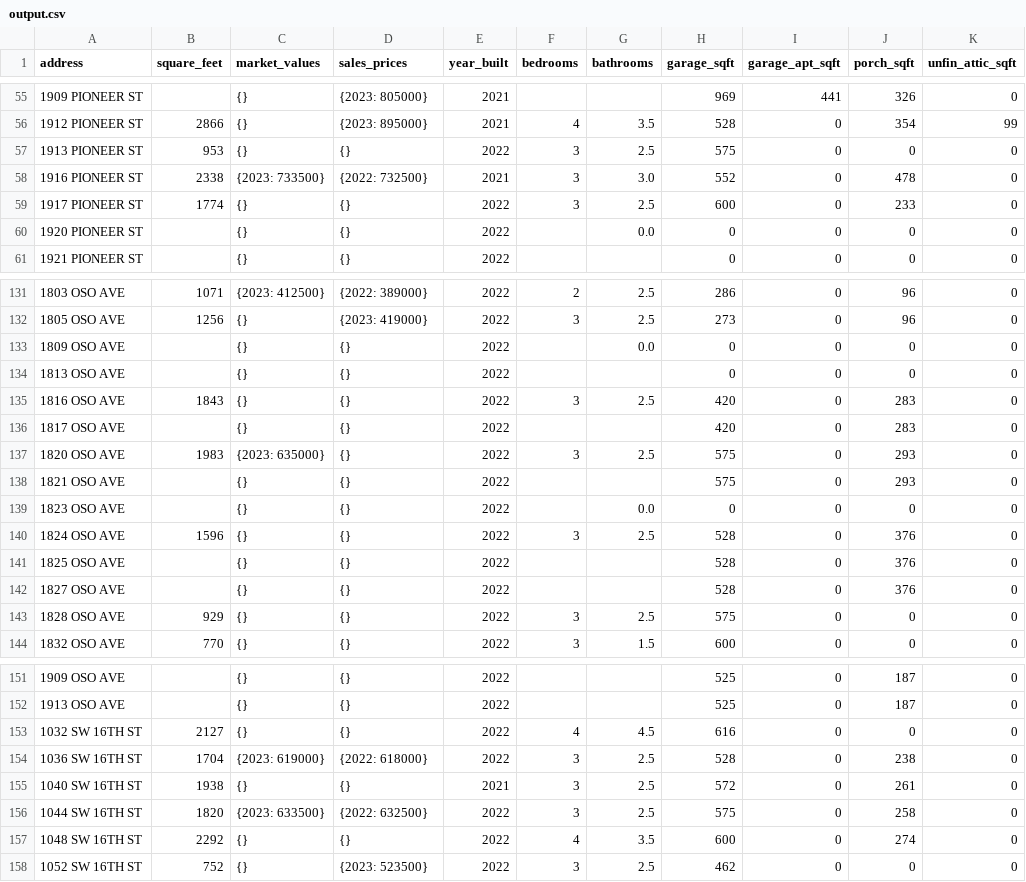
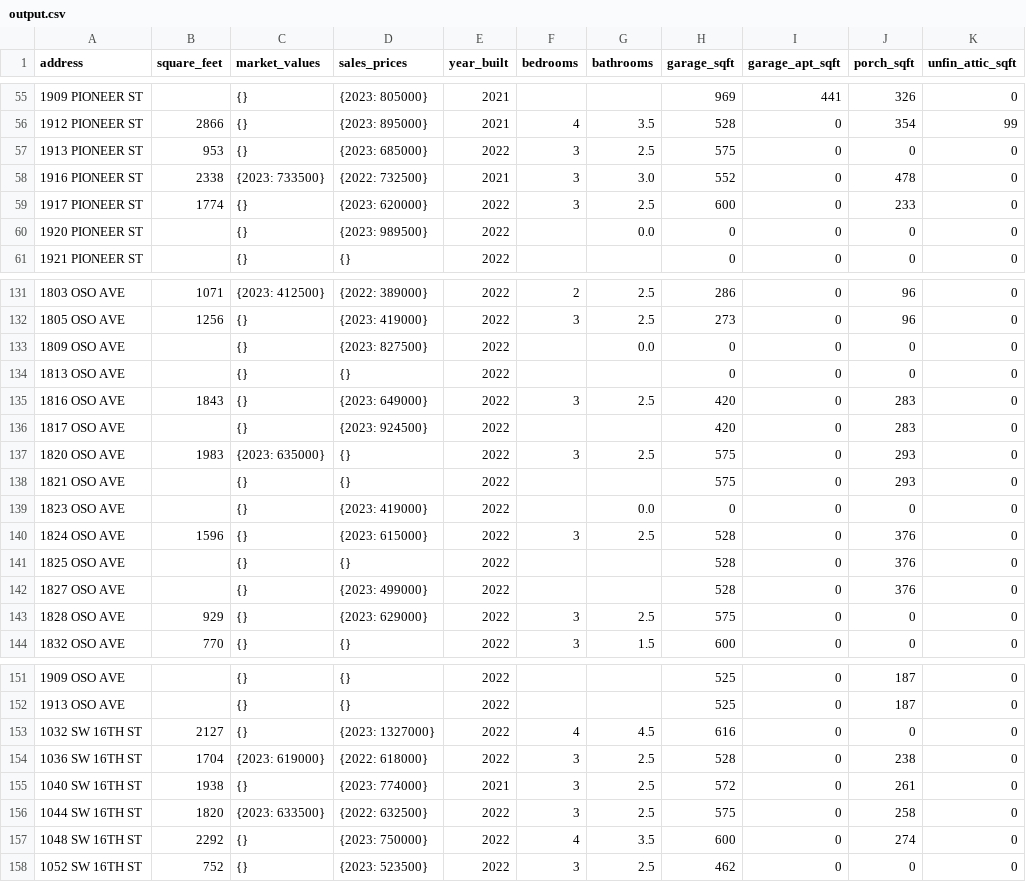
Before and after one commit to jason-christopher/Wheeler_Home_Values, a CSV file: output.csv, drawn as a sheet; only a part is shown, gaps mark what is left out; the diff covers the shown part only.

```diff
--- a/output.csv
+++ b/output.csv
@@ -56,6 +56,6 @@ address,square_feet,market_values,sales_prices,year_built,bedrooms,bathrooms,gar
 1912 PIONEER ST,2866,{},{2023: 895000},2021,4,3.5,528,0,354,99
-1913 PIONEER ST,953,{},{},2022,3,2.5,575,0,0,0
+1913 PIONEER ST,953,{},{2023: 685000},2022,3,2.5,575,0,0,0
 1916 PIONEER ST,2338,{2023: 733500},{2022: 732500},2021,3,3.0,552,0,478,0
-1917 PIONEER ST,1774,{},{},2022,3,2.5,600,0,233,0
-1920 PIONEER ST,,{},{},2022,,0.0,0,0,0,0
+1917 PIONEER ST,1774,{},{2023: 620000},2022,3,2.5,600,0,233,0
+1920 PIONEER ST,,{},{2023: 989500},2022,,0.0,0,0,0,0
 1921 PIONEER ST,,{},{},2022,,,0,0,0,0
@@ -132,13 +132,13 @@ address,square_feet,market_values,sales_prices,year_built,bedrooms,bathrooms,gar
 1805 OSO AVE,1256,{},{2023: 419000},2022,3,2.5,273,0,96,0
-1809 OSO AVE,,{},{},2022,,0.0,0,0,0,0
+1809 OSO AVE,,{},{2023: 827500},2022,,0.0,0,0,0,0
 1813 OSO AVE,,{},{},2022,,,0,0,0,0
-1816 OSO AVE,1843,{},{},2022,3,2.5,420,0,283,0
-1817 OSO AVE,,{},{},2022,,,420,0,283,0
+1816 OSO AVE,1843,{},{2023: 649000},2022,3,2.5,420,0,283,0
+1817 OSO AVE,,{},{2023: 924500},2022,,,420,0,283,0
 1820 OSO AVE,1983,{2023: 635000},{},2022,3,2.5,575,0,293,0
 1821 OSO AVE,,{},{},2022,,,575,0,293,0
-1823 OSO AVE,,{},{},2022,,0.0,0,0,0,0
-1824 OSO AVE,1596,{},{},2022,3,2.5,528,0,376,0
+1823 OSO AVE,,{},{2023: 419000},2022,,0.0,0,0,0,0
+1824 OSO AVE,1596,{},{2023: 615000},2022,3,2.5,528,0,376,0
 1825 OSO AVE,,{},{},2022,,,528,0,376,0
-1827 OSO AVE,,{},{},2022,,,528,0,376,0
-1828 OSO AVE,929,{},{},2022,3,2.5,575,0,0,0
+1827 OSO AVE,,{},{2023: 499000},2022,,,528,0,376,0
+1828 OSO AVE,929,{},{2023: 629000},2022,3,2.5,575,0,0,0
 1832 OSO AVE,770,{},{},2022,3,1.5,600,0,0,0
@@ -152,7 +152,7 @@ address,square_feet,market_values,sales_prices,year_built,bedrooms,bathrooms,gar
 1913 OSO AVE,,{},{},2022,,,525,0,187,0
-1032 SW 16TH ST,2127,{},{},2022,4,4.5,616,0,0,0
+1032 SW 16TH ST,2127,{},{2023: 1327000},2022,4,4.5,616,0,0,0
 1036 SW 16TH ST,1704,{2023: 619000},{2022: 618000},2022,3,2.5,528,0,238,0
-1040 SW 16TH ST,1938,{},{},2021,3,2.5,572,0,261,0
+1040 SW 16TH ST,1938,{},{2023: 774000},2021,3,2.5,572,0,261,0
 1044 SW 16TH ST,1820,{2023: 633500},{2022: 632500},2022,3,2.5,575,0,258,0
-1048 SW 16TH ST,2292,{},{},2022,4,3.5,600,0,274,0
+1048 SW 16TH ST,2292,{},{2023: 750000},2022,4,3.5,600,0,274,0
 1052 SW 16TH ST,752,{},{2023: 523500},2022,3,2.5,462,0,0,0
```
Also changed, not shown: 4 edited cells elsewhere in this file, 3 other files.
